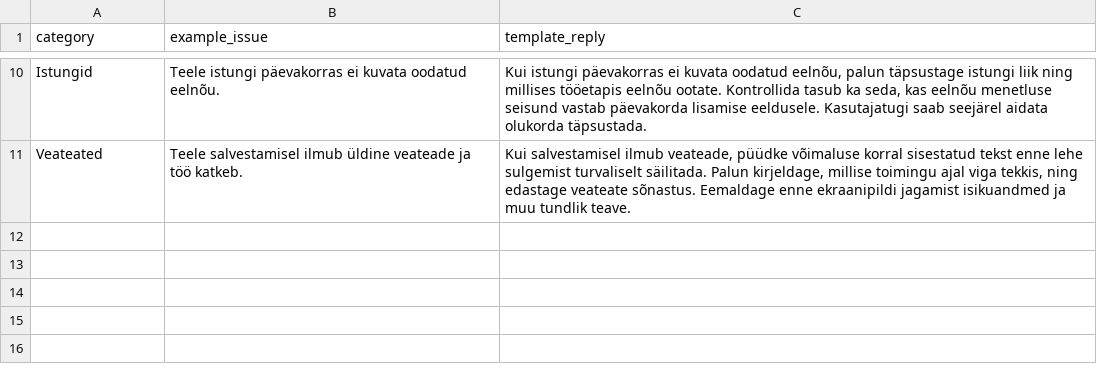
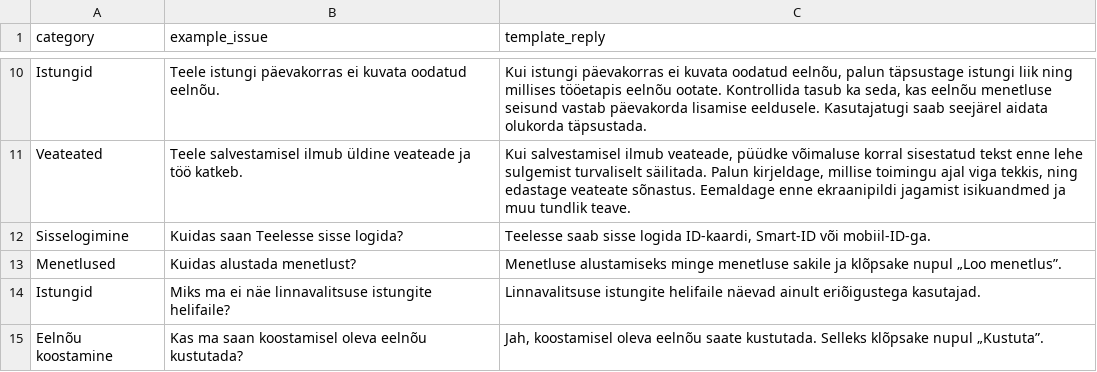
Before and after one commit to bela-me/teele-abi, a CSV file: data/support_templates.csv, drawn as a sheet; only a part is shown, gaps mark what is left out.

```diff
--- a/data/support_templates.csv
+++ b/data/support_templates.csv
@@ -11 +11,5 @@ Istungid,Teele istungi päevakorras ei kuvata oodatud eelnõu.,"Kui istungi päe
 Veateated,Teele salvestamisel ilmub üldine veateade ja töö katkeb.,"Kui salvestamisel ilmub veateade, püüdke võimaluse korral sisestatud tekst enne lehe sulgemist turvaliselt säilitada. Palun kirjeldage, millise toimingu ajal viga tekkis, ning edastage veateate sõnastus. Eemaldage enne ekraanipildi jagamist isikuandmed ja muu tundlik teave."
+Sisselogimine,Kuidas saan Teelesse sisse logida?,"Teelesse saab sisse logida ID-kaardi, Smart-ID või mobiil-ID-ga."
+Menetlused,Kuidas alustada menetlust?,"Menetluse alustamiseks minge menetluse sakile ja klõpsake nupul „Loo menetlus”."
+Istungid,Miks ma ei näe linnavalitsuse istungite helifaile?,"Linnavalitsuse istungite helifaile näevad ainult eriõigustega kasutajad."
+Eelnõu koostamine,Kas ma saan koostamisel oleva eelnõu kustutada?,"Jah, koostamisel oleva eelnõu saate kustutada. Selleks klõpsake nupul „Kustuta”."
```
Also changed, not shown: 5 other files.
